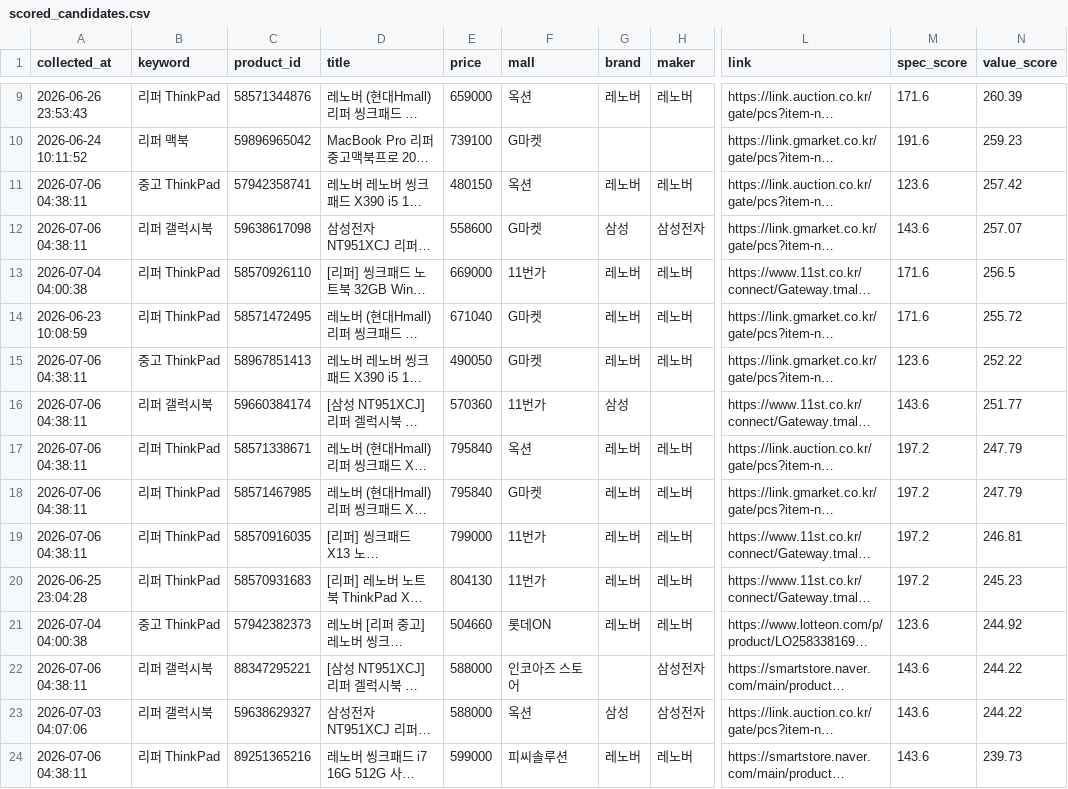
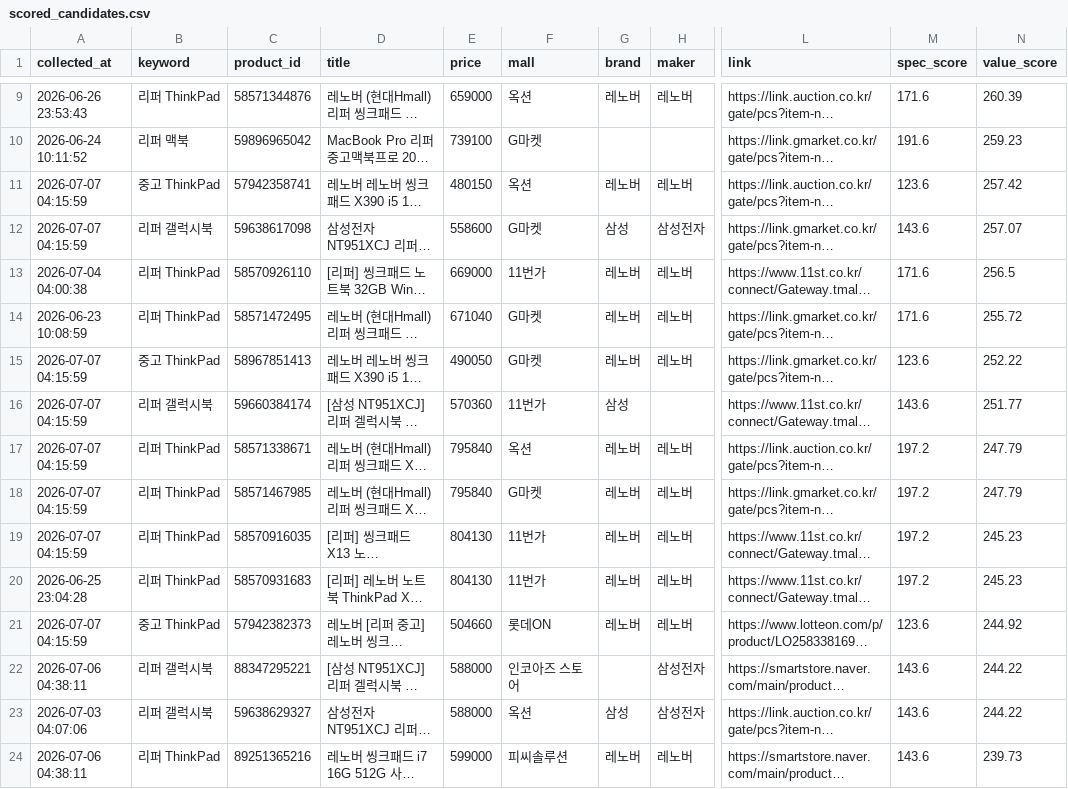
Before and after one commit to yunhappa/refurb-laptop-tracker, a CSV file: scored_candidates.csv, drawn as a sheet; only a part is shown, gaps mark what is left out; long unchanged cells end in …; the diff covers the shown part only; the diff names each change by its address in the sheet, - before the commit and + after, or states it on an @@ line.

```diff
--- a/scored_candidates.csv
+++ b/scored_candidates.csv
-A11:A12 (collected_at): 2026-07-06 04:38:11
+A11:A12 (collected_at): 2026-07-07 04:15:59
-A15:A19 (collected_at): 2026-07-06 04:38:11
+A15:A19 (collected_at): 2026-07-07 04:15:59
-E19 (price): 799000
+E19 (price): 804130
-N19 (value_score): 246.81
+N19 (value_score): 245.23
-A21 (collected_at): 2026-07-04 04:00:38
+A21 (collected_at): 2026-07-07 04:15:59
```
Also changed, not shown: 7 added rows, 2 removed rows and 23 edited cells elsewhere in this file, best_by_model.csv, buy_timing_result.csv, 3 other files.
